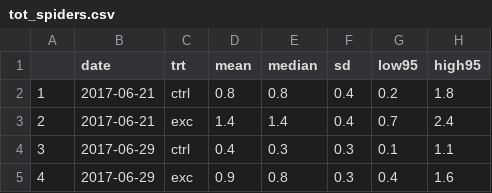
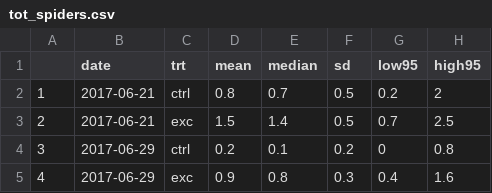
Before and after one commit to jswesner/reu_bcra, a CSV file: tot_spiders.csv, drawn as a sheet.

```diff
--- a/tot_spiders.csv
+++ b/tot_spiders.csv
@@ -1,5 +1,5 @@
 "","date","trt","mean","median","sd","low95","high95"
-"1","2017-06-21","ctrl",0.8,0.8,0.4,0.2,1.8
-"2","2017-06-21","exc",1.4,1.4,0.4,0.7,2.4
-"3","2017-06-29","ctrl",0.4,0.3,0.3,0.1,1.1
+"1","2017-06-21","ctrl",0.8,0.7,0.5,0.2,2
+"2","2017-06-21","exc",1.5,1.4,0.5,0.7,2.5
+"3","2017-06-29","ctrl",0.2,0.1,0.2,0,0.8
 "4","2017-06-29","exc",0.9,0.8,0.3,0.4,1.6
```
Also changed, not shown: 27 other files.
